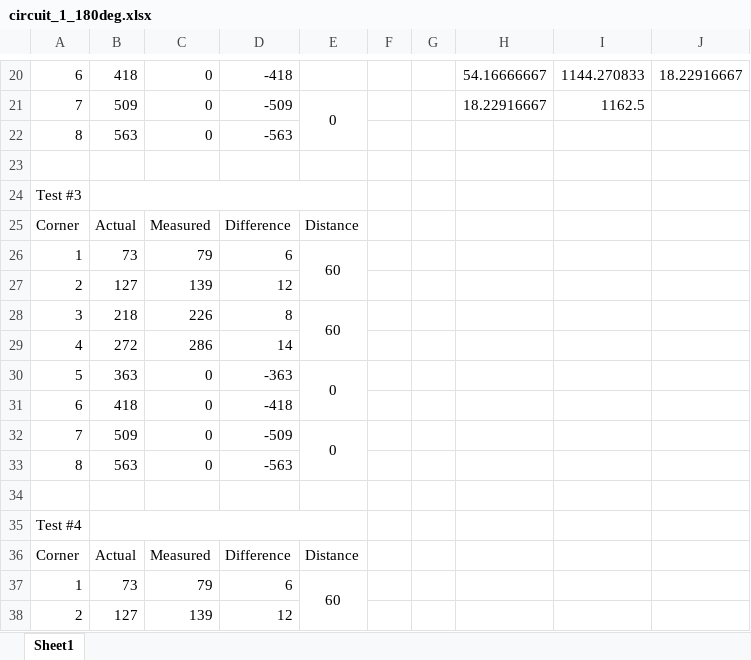
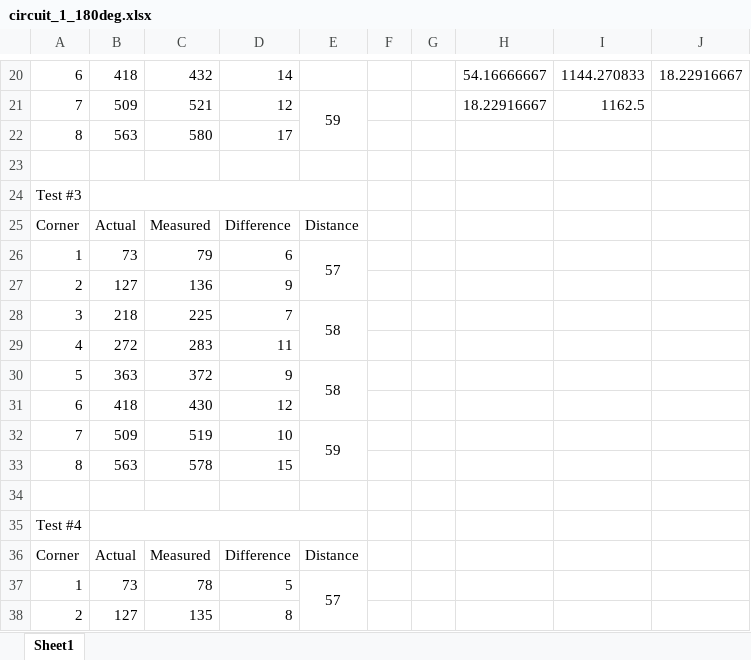
Before and after one commit to martinandrovich/Racecar-Control-Firmware, an Excel workbook: MatLAB/Datalogging/Turn Test/circuit_1_180deg.xlsx, sheet Sheet1, drawn as a sheet; only a part is shown, gaps mark what is left out; values as stored, in another font and other column widths than the file's, no borders; the diff covers the shown part only; the diff names each change by its address in the sheet, - before the commit and + after, or states it on an @@ line.

```diff
--- a/MatLAB/Datalogging/Turn Test/circuit_1_180deg.xlsx (sheet Sheet1)
+++ b/MatLAB/Datalogging/Turn Test/circuit_1_180deg.xlsx (sheet Sheet1)
-C20: 0
+C20: 432
-D20: -418
+D20: 14
-C21: 0
+C21: 521
-D21: -509
+D21: 12
-E21: 0
+E21: 59
-C22: 0
+C22: 580
-D22: -563
+D22: 17
-E26: 60
+E26: 57
-C27: 139
+C27: 136
-D27: 12
+D27: 9
-C28: 226
+C28: 225
-D28: 8
+D28: 7
-E28: 60
+E28: 58
-C29: 286
+C29: 283
-D29: 14
+D29: 11
-C30: 0
+C30: 372
-D30: -363
+D30: 9
-E30: 0
+E30: 58
-C31: 0
+C31: 430
-D31: -418
+D31: 12
-C32: 0
+C32: 519
-D32: -509
+D32: 10
-E32: 0
+E32: 59
-C33: 0
+C33: 578
-D33: -563
+D33: 15
-C37: 79
+C37: 78
-D37: 6
+D37: 5
-E37: 60
+E37: 57
-C38: 139
+C38: 135
-D38: 12
+D38: 8
```
Also changed, not shown: 11 removed rows and 46 edited cells elsewhere in this sheet, 3 other files.
